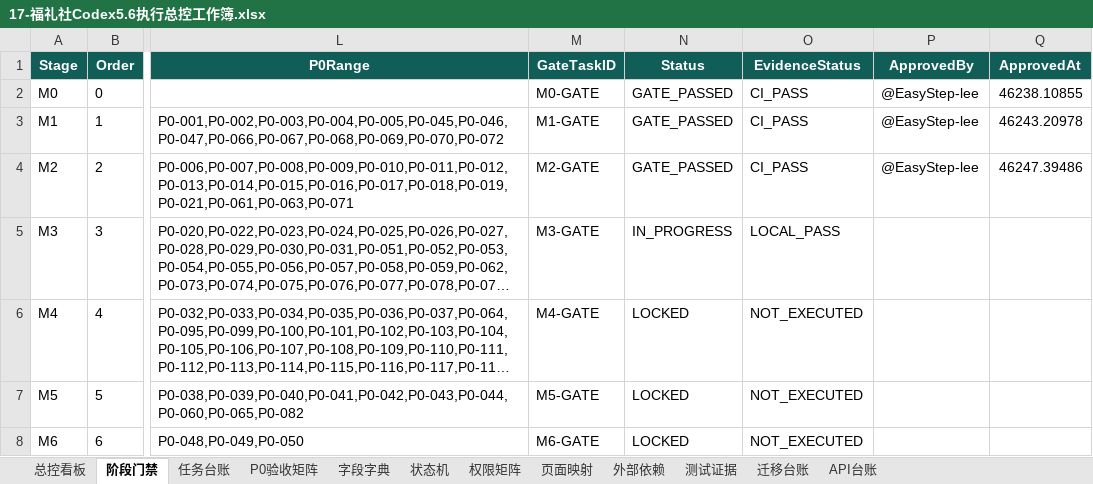
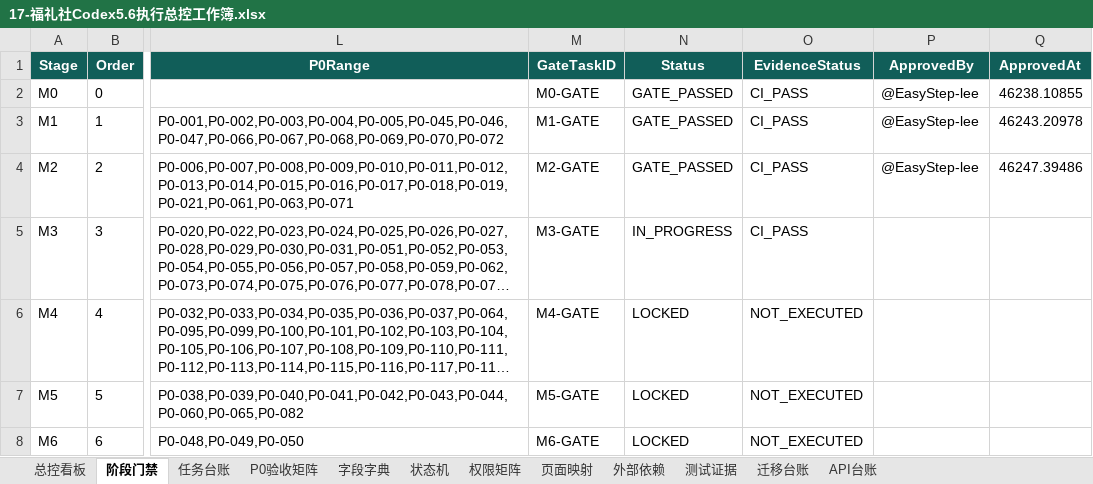
Before and after one commit to EasyStep-lee/flt1, an Excel workbook: 福礼社Codex5.6开发执行包V1.1/17-福礼社Codex5.6执行总控工作簿.xlsx, sheet 阶段门禁, drawn as a sheet; only a part is shown, gaps mark what is left out; long unchanged cells end in …; values as stored, in another font and other column widths than the file's, no borders; conditional formats and table styles not drawn; the diff names each change by its address in the sheet, - before the commit and + after, or states it on an @@ line.

Commit message:
test(m3): advance structured refund evidence cursor

```diff
--- a/福礼社Codex5.6开发执行包V1.1/17-福礼社Codex5.6执行总控工作簿.xlsx (sheet 阶段门禁)
+++ b/福礼社Codex5.6开发执行包V1.1/17-福礼社Codex5.6执行总控工作簿.xlsx (sheet 阶段门禁)
-O5 (EvidenceStatus): LOCAL_PASS
+O5 (EvidenceStatus): CI_PASS
```
Also changed, not shown: sheet 总控看板, 27 other files.
